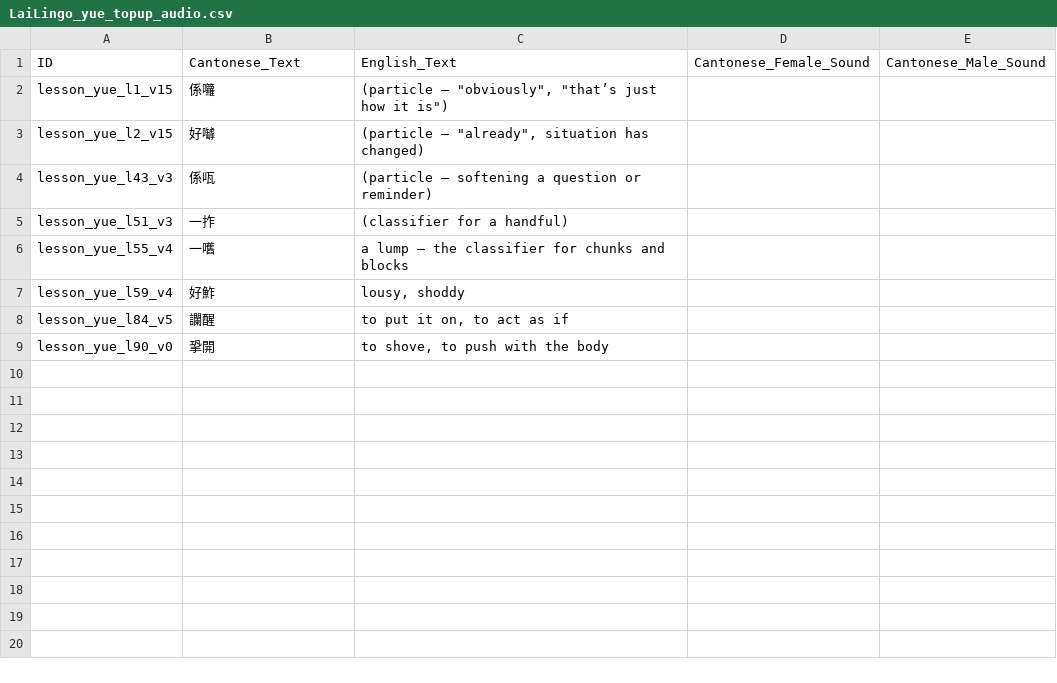
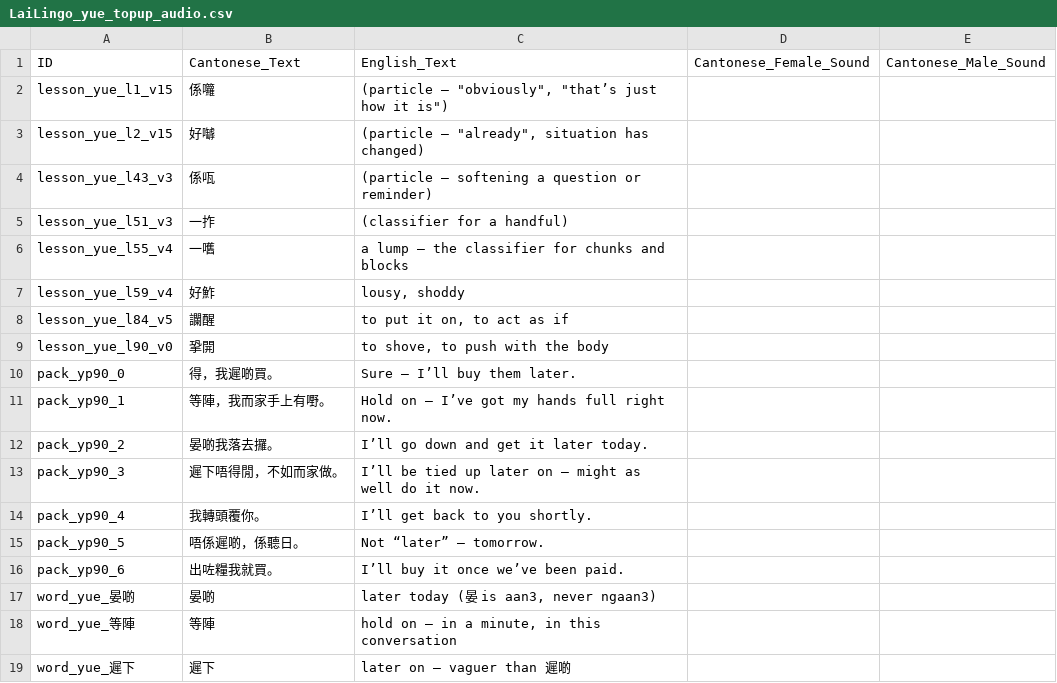
Before and after one commit to LoboFrames/VietnameseApp, a CSV file: LaiLingo_yue_topup_audio.csv, drawn as a sheet.

```diff
--- a/LaiLingo_yue_topup_audio.csv
+++ b/LaiLingo_yue_topup_audio.csv
@@ -9 +9,11 @@ lesson_yue_l84_v5,讕醒,"to put it on, to act as if",,
 lesson_yue_l90_v0,㧬開,"to shove, to push with the body",,
+pack_yp90_0,得，我遲啲買。,Sure — I’ll buy them later.,,
+pack_yp90_1,等陣，我而家手上有嘢。,Hold on — I’ve got my hands full right now.,,
+pack_yp90_2,晏啲我落去攞。,I’ll go down and get it later today.,,
+pack_yp90_3,遲下唔得閒，不如而家做。,I’ll be tied up later on — might as well do it now.,,
+pack_yp90_4,我轉頭覆你。,I’ll get back to you shortly.,,
+pack_yp90_5,唔係遲啲，係聽日。,Not “later” — tomorrow.,,
+pack_yp90_6,出咗糧我就買。,I’ll buy it once we’ve been paid.,,
+word_yue_晏啲,晏啲,"later today (晏 is aan3, never ngaan3)",,
+word_yue_等陣,等陣,"hold on — in a minute, in this conversation",,
+word_yue_遲下,遲下,later on — vaguer than 遲啲,,
```
Also changed, not shown: LaiLingo_yue_main_audio.csv, 1 other file.
